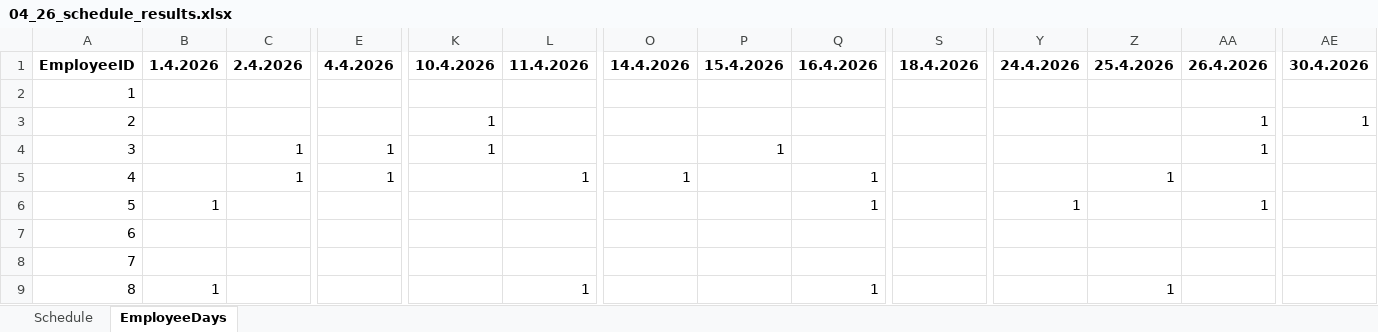
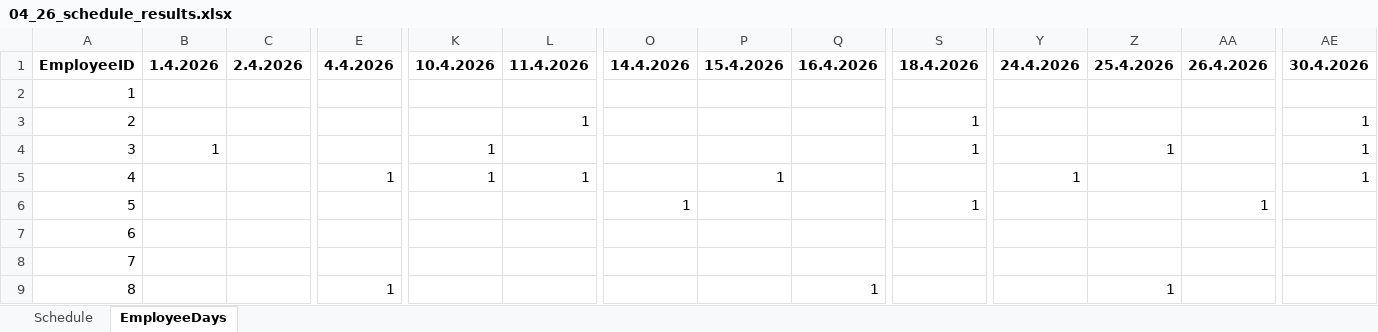
Before and after one commit to siljag23/Verkfraedi_X, an Excel workbook: Data/04_26_schedule_results.xlsx, sheet EmployeeDays, drawn as a sheet; only a part is shown, gaps mark what is left out; values as stored, in another font and other column widths than the file's, no borders; the diff covers the shown part only; the diff names each change by its address in the sheet, - before the commit and + after, or states it on an @@ line.

```diff
--- a/Data/04_26_schedule_results.xlsx (sheet EmployeeDays)
+++ b/Data/04_26_schedule_results.xlsx (sheet EmployeeDays)
-K3: 1
+K3: (empty)
-L3: (empty)
+L3: 1
-S3:S4: (empty)
+S3:S4: 1
-AA3:AA4: 1
+AA3:AA4: (empty)
-B4: (empty)
+B4: 1
-C4:C5: 1
+C4:C5: (empty)
-E4: 1
+E4: (empty)
-P4: 1
+P4: (empty)
-Z4: (empty)
+Z4: 1
-AE4:AE5: (empty)
+AE4:AE5: 1
-K5: (empty)
+K5: 1
-O5: 1
+O5: (empty)
-P5: (empty)
+P5: 1
-Q5:Q6: 1
+Q5:Q6: (empty)
-Y5: (empty)
+Y5: 1
-Z5: 1
+Z5: (empty)
-B6: 1
+B6: (empty)
-O6: (empty)
+O6: 1
-S6: (empty)
+S6: 1
-Y6: 1
+Y6: (empty)
-B9: 1
+B9: (empty)
-E9: (empty)
+E9: 1
-L9: 1
+L9: (empty)
```
Also changed, not shown: 176 edited cells elsewhere in this sheet, sheet Schedule, Data/03_26_schedule_results.xlsx, 3 other files.
